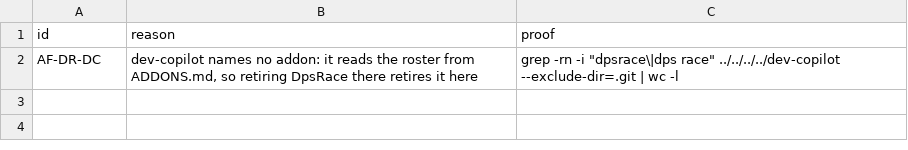
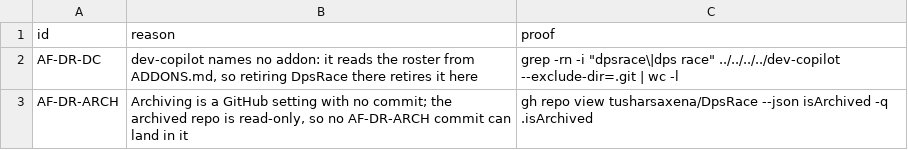
Before and after one commit to tusharsaxena/Ka0sAddonsCommonTasks, a TSV file: docs/2026-11-19-ADOPTION_FEEDBACK/plan-data/exceptions.tsv, drawn as a sheet.

```diff
--- a/docs/2026-11-19-ADOPTION_FEEDBACK/plan-data/exceptions.tsv
+++ b/docs/2026-11-19-ADOPTION_FEEDBACK/plan-data/exceptions.tsv
@@ -2 +2,2 @@ id	reason	proof
 AF-DR-DC	dev-copilot names no addon: it reads the roster from ADDONS.md, so retiring DpsRace there retires it here	grep -rn -i "dpsrace\|dps race" ../../../../dev-copilot --exclude-dir=.git | wc -l
+AF-DR-ARCH	Archiving is a GitHub setting with no commit; the archived repo is read-only, so no AF-DR-ARCH commit can land in it	gh repo view tusharsaxena/DpsRace --json isArchived -q .isArchived
```
Also changed, not shown: 3 other files.
